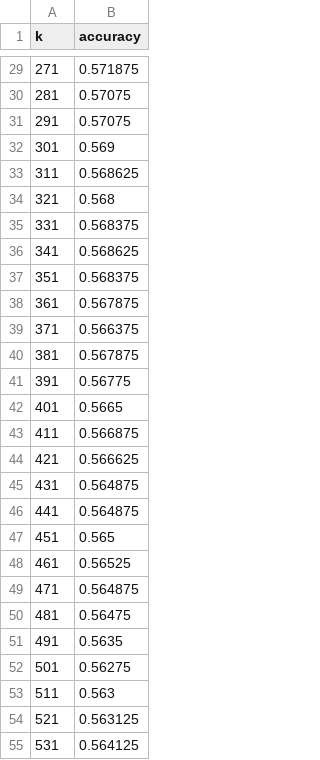
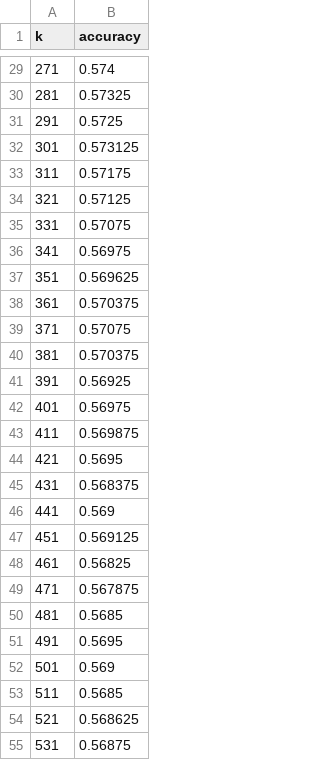
Before and after one commit to GabrielLins64/fad-trabalho-2, a CSV file: knn_results.csv, drawn as a sheet; only a part is shown, gaps mark what is left out; the diff covers the shown part only.

```diff
--- a/knn_results.csv
+++ b/knn_results.csv
@@ -29,27 +29,27 @@ k,accuracy
-271,0.571875
-281,0.57075
-291,0.57075
-301,0.569
-311,0.568625
-321,0.568
-331,0.568375
-341,0.568625
-351,0.568375
-361,0.567875
-371,0.566375
-381,0.567875
-391,0.56775
-401,0.5665
-411,0.566875
-421,0.566625
-431,0.564875
-441,0.564875
-451,0.565
-461,0.56525
-471,0.564875
-481,0.56475
-491,0.5635
-501,0.56275
-511,0.563
-521,0.563125
-531,0.564125
+271,0.574
+281,0.57325
+291,0.5725
+301,0.573125
+311,0.57175
+321,0.57125
+331,0.57075
+341,0.56975
+351,0.569625
+361,0.570375
+371,0.57075
+381,0.570375
+391,0.56925
+401,0.56975
+411,0.569875
+421,0.5695
+431,0.568375
+441,0.569
+451,0.569125
+461,0.56825
+471,0.567875
+481,0.5685
+491,0.5695
+501,0.569
+511,0.5685
+521,0.568625
+531,0.56875
```
Also changed, not shown: 132 edited cells elsewhere in this file, gnb_results.csv, 1 other file.
